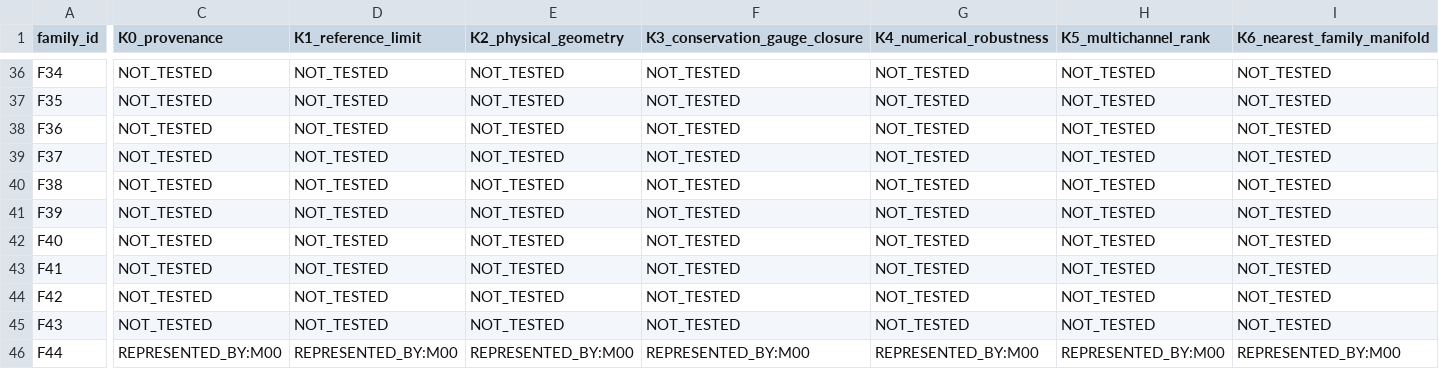
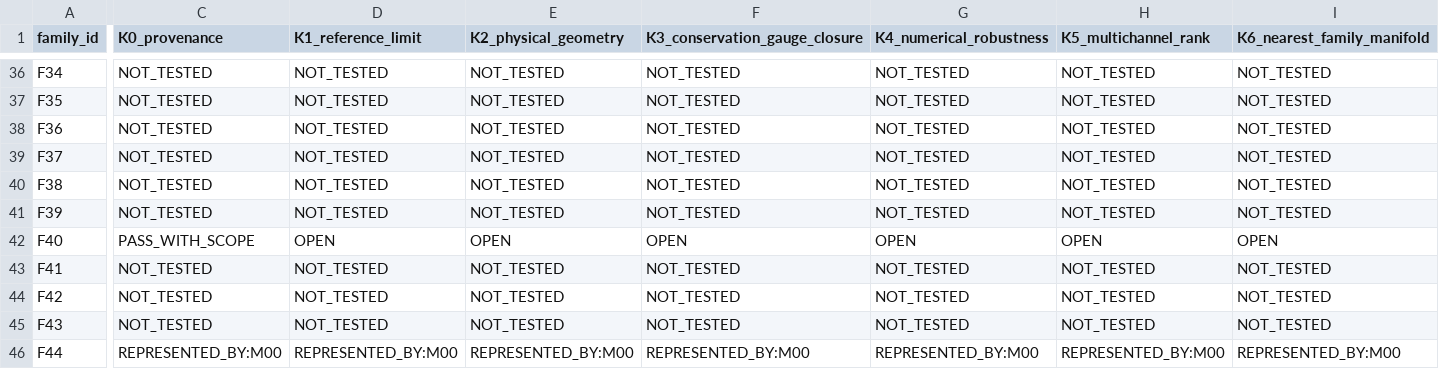
Before and after one commit to pppuu7-cmd/Known-Models-Dark-Sector-Benchmark, a CSV file: matrices/mandatory_properties_matrix.csv, drawn as a sheet; only a part is shown, gaps mark what is left out; the diff covers the shown part only; the diff names each change by its address in the sheet, - before the commit and + after, or states it on an @@ line.

```diff
--- a/matrices/mandatory_properties_matrix.csv
+++ b/matrices/mandatory_properties_matrix.csv
-C42 (K0_provenance): NOT_TESTED
+C42 (K0_provenance): PASS_WITH_SCOPE
-D42 (K1_reference_limit): NOT_TESTED
+D42 (K1_reference_limit): OPEN
-E42 (K2_physical_geometry): NOT_TESTED
+E42 (K2_physical_geometry): OPEN
-F42 (K3_conservation_gauge_closure): NOT_TESTED
+F42 (K3_conservation_gauge_closure): OPEN
-G42 (K4_numerical_robustness): NOT_TESTED
+G42 (K4_numerical_robustness): OPEN
-H42 (K5_multichannel_rank): NOT_TESTED
+H42 (K5_multichannel_rank): OPEN
-I42 (K6_nearest_family_manifold): NOT_TESTED
+I42 (K6_nearest_family_manifold): OPEN
```
Also changed, not shown: 53 edited cells elsewhere in this file.
